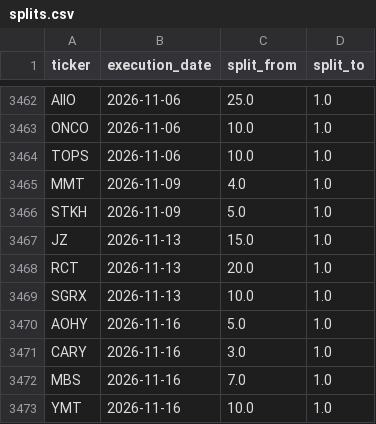
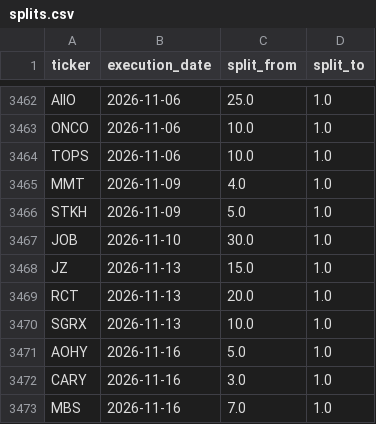
Before and after one commit to az123-stack/breadth-monitor, a CSV file: data/splits.csv, drawn as a sheet; only a part is shown, gaps mark what is left out; the shorter side is filled out with more unchanged rows; the diff names each change by its address in the sheet, - before the commit and + after, or states it on an @@ line.

```diff
--- a/data/splits.csv
+++ b/data/splits.csv
+row 3467: JOB | 2026-11-10 | 30.0 | 1.0
```
Also changed, not shown: 4 other files.
